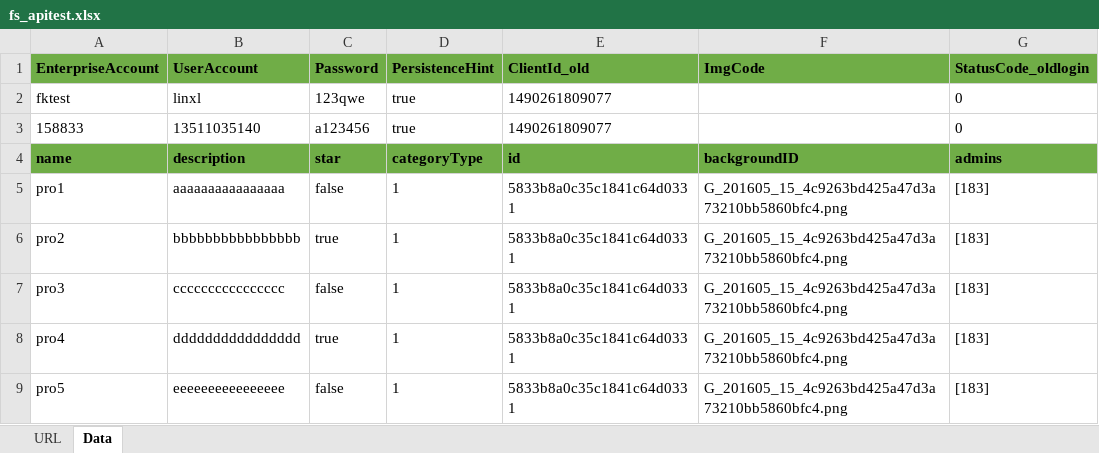
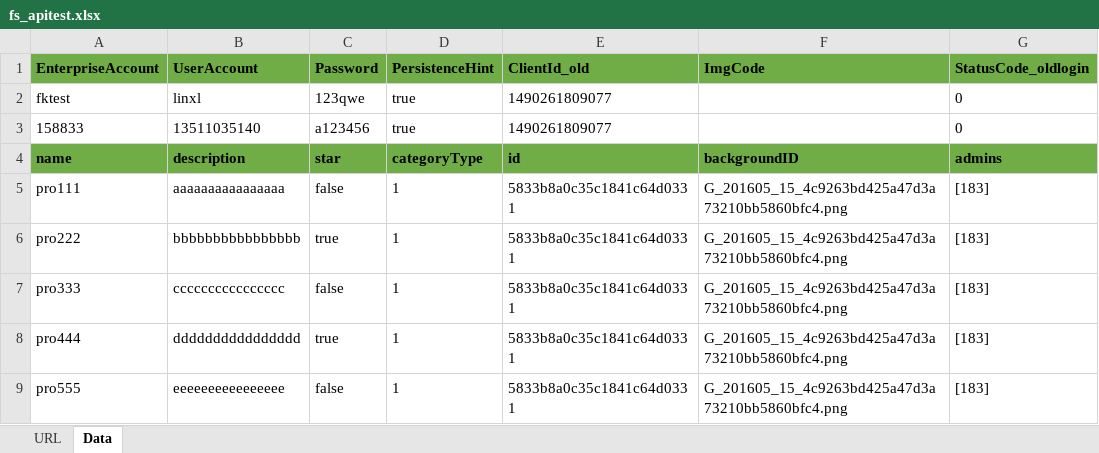
Before and after one commit to waitMonster/test, an Excel workbook: Data/fs_XLS/fs_apitest.xlsx, sheet Data, drawn as a sheet; only a part is shown; values as stored, in another font and other column widths than the file's, no borders; the diff names each change by its address in the sheet, - before the commit and + after, or states it on an @@ line.

```diff
--- a/Data/fs_XLS/fs_apitest.xlsx (sheet Data)
+++ b/Data/fs_XLS/fs_apitest.xlsx (sheet Data)
-A5 (EnterpriseAccount): pro1
+A5 (EnterpriseAccount): pro111
-A6 (EnterpriseAccount): pro2
+A6 (EnterpriseAccount): pro222
-A7 (EnterpriseAccount): pro3
+A7 (EnterpriseAccount): pro333
-A8 (EnterpriseAccount): pro4
+A8 (EnterpriseAccount): pro444
-A9 (EnterpriseAccount): pro5
+A9 (EnterpriseAccount): pro555
```
Also changed, not shown: 6 other files.
